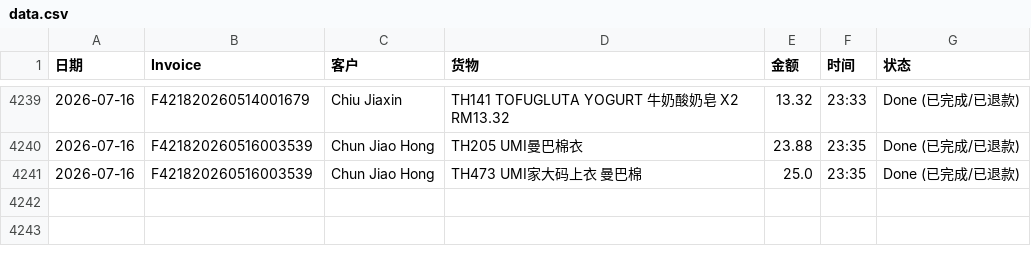
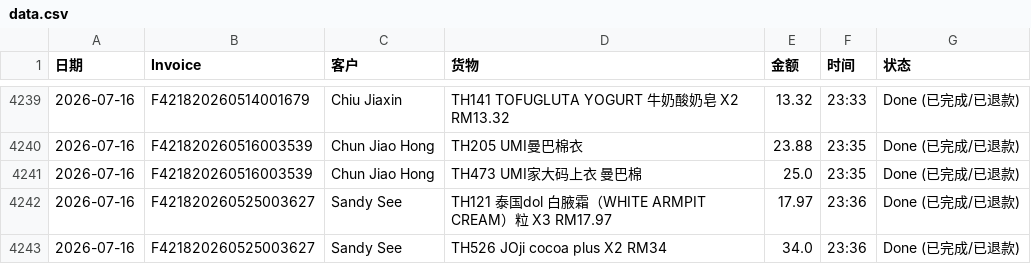
Before and after one commit to dionwong992/my-refund-app, a CSV file: data.csv, drawn as a sheet; only a part is shown, gaps mark what is left out; the diff names each change by its address in the sheet, - before the commit and + after, or states it on an @@ line.

Commit message:
Update F421820260525003627 by XiuXiu System

```diff
--- a/data.csv
+++ b/data.csv
+row 4242: 2026-07-16 | F421820260525003627 | Sandy See | TH121 泰国dol 白腋霜（WHITE ARMPIT CREAM）粒 X3 RM17.97 | 17.97 | 23:36 | Done (已完成/已退款)
+row 4243: 2026-07-16 | F421820260525003627 | Sandy See | TH526 JOji cocoa plus X2 RM34 | 34.0 | 23:36 | Done (已完成/已退款)
```
